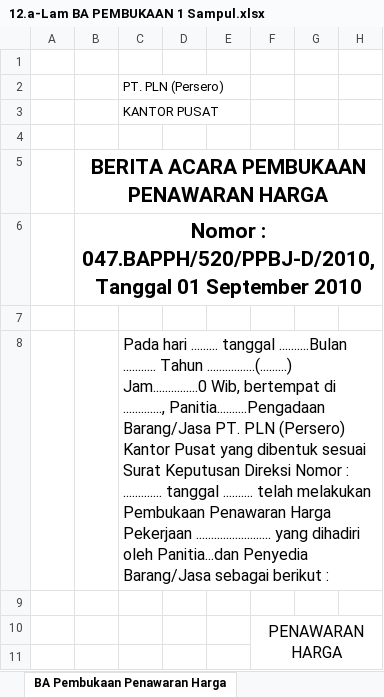
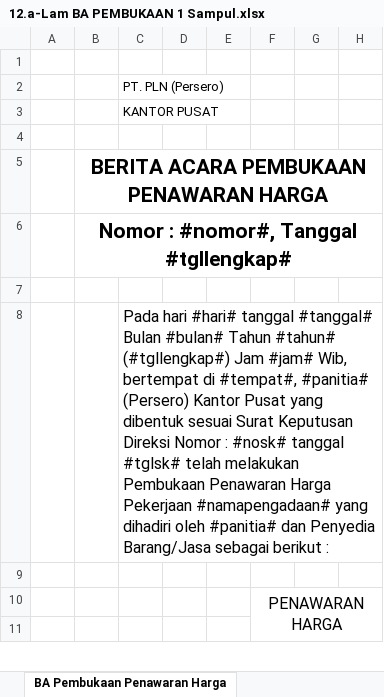
Before and after one commit to acmadi/plnBrotherhood, an Excel workbook: templates/12.a-Lam BA PEMBUKAAN 1 Sampul.xlsx, sheet BA Pembukaan Penawaran Harga, drawn as a sheet; only a part is shown; values as stored, in another font and other column widths than the file's, no borders; charts and pictures not drawn; the diff names each change by its address in the sheet, - before the commit and + after, or states it on an @@ line.

```diff
--- a/templates/12.a-Lam BA PEMBUKAAN 1 Sampul.xlsx (sheet BA Pembukaan Penawaran Harga)
+++ b/templates/12.a-Lam BA PEMBUKAAN 1 Sampul.xlsx (sheet BA Pembukaan Penawaran Harga)
-B6: Nomor : 047.BAPPH/520/PPBJ-D/2010, Tanggal 01 September 2010
+B6: Nomor : #nomor#, Tanggal #tgllengkap#
-C8: Pada hari ......... tanggal ..........Bulan ........... Tahun ................(.........) Jam...............0 Wib, bertempat di ............., Panitia..........Pengadaan Barang/Jasa PT. PLN (Persero) Kantor Pusat yang dibentuk sesuai Surat Keputusan Direksi Nomor : ............. tanggal .......... telah melakukan Pembukaan Penawaran Harga Pekerjaan ......................... yang dihadiri oleh Panitia...dan Penyedia Barang/Jasa…
+C8: Pada hari #hari# tanggal #tanggal# Bulan #bulan# Tahun #tahun# (#tgllengkap#) Jam #jam# Wib, bertempat di #tempat#, #panitia# (Persero) Kantor Pusat yang dibentuk sesuai Surat Keputusan Direksi Nomor : #nosk# tanggal #tglsk# telah melakukan Pembukaan Penawaran Harga Pekerjaan #namapengadaan# yang dihadiri oleh #panitia# dan Penyedia Barang/Jasa…
```
Also changed, not shown: sheet Lam Buka 1 Sampul (1), sheet LAMP.BUKA.1SAMPUL (2), templates/10.a-Lam BA PEMBUKAAN 1 Sampul.xlsx, templates/13.a-Lam BA Pembukaan 2 SAMPUL.xlsx, 19 other files.
